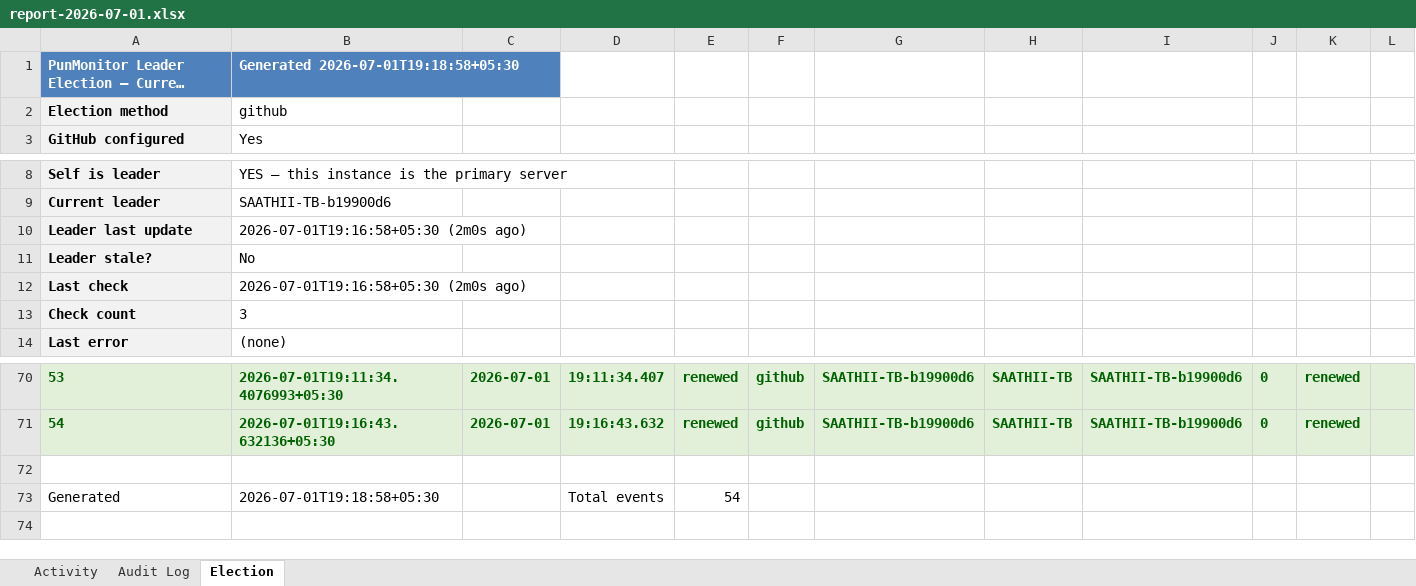
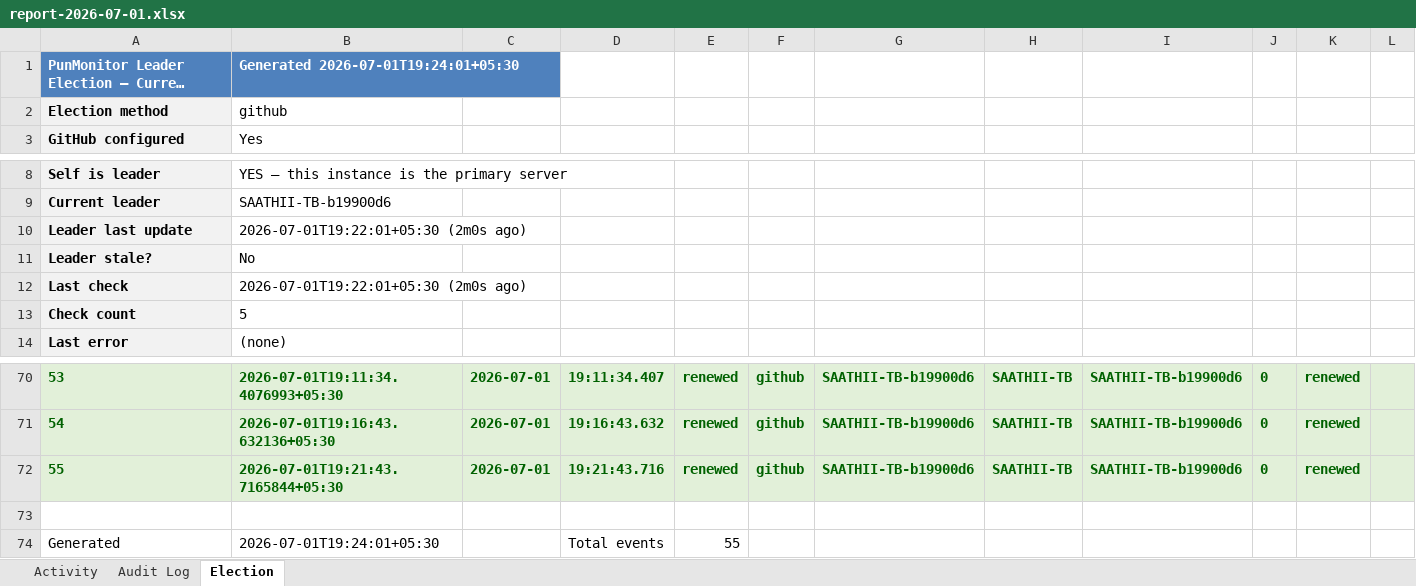
Before and after one commit to puniteswra-spec/PU, an Excel workbook: report-2026-07-01.xlsx, sheet Election, drawn as a sheet; only a part is shown, gaps mark what is left out; long unchanged cells end in …; values as stored, in another font and other column widths than the file's, no borders; addresses are those after the commit; the diff names each change by its address in the sheet, - before the commit and + after, or states it on an @@ line.

Commit message:
daily report 2026-07-01: 55 election events, 3 audit entries

```diff
--- a/report-2026-07-01.xlsx (sheet Election)
+++ b/report-2026-07-01.xlsx (sheet Election)
-B1: Generated 2026-07-01T19:18:58+05:30
+B1: Generated 2026-07-01T19:24:01+05:30
-B10: 2026-07-01T19:16:58+05:30 (2m0s ago)
+B10: 2026-07-01T19:22:01+05:30 (2m0s ago)
-B12: 2026-07-01T19:16:58+05:30 (2m0s ago)
+B12: 2026-07-01T19:22:01+05:30 (2m0s ago)
-B13: 3
+B13: 5
+row 72: 55 | 2026-07-01T19:21:43.7165844+05:30 | 2026-07-01 | 19:21:43.716 | renewed | github | SAATHII-TB-b19900d6 | SAATHII-TB | SAATHII-TB-b19900d6 | 0 | renewed
-B74: 2026-07-01T19:18:58+05:30
+B74: 2026-07-01T19:24:01+05:30
-E74: 54
+E74: 55
```
Also changed, not shown: sheet Activity.
